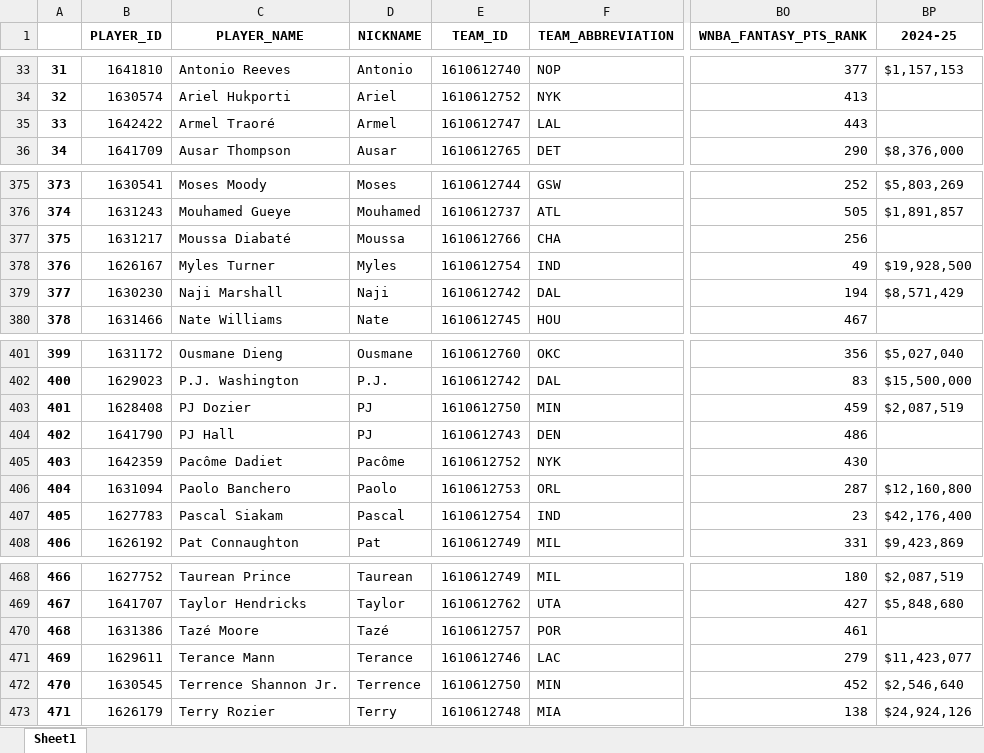
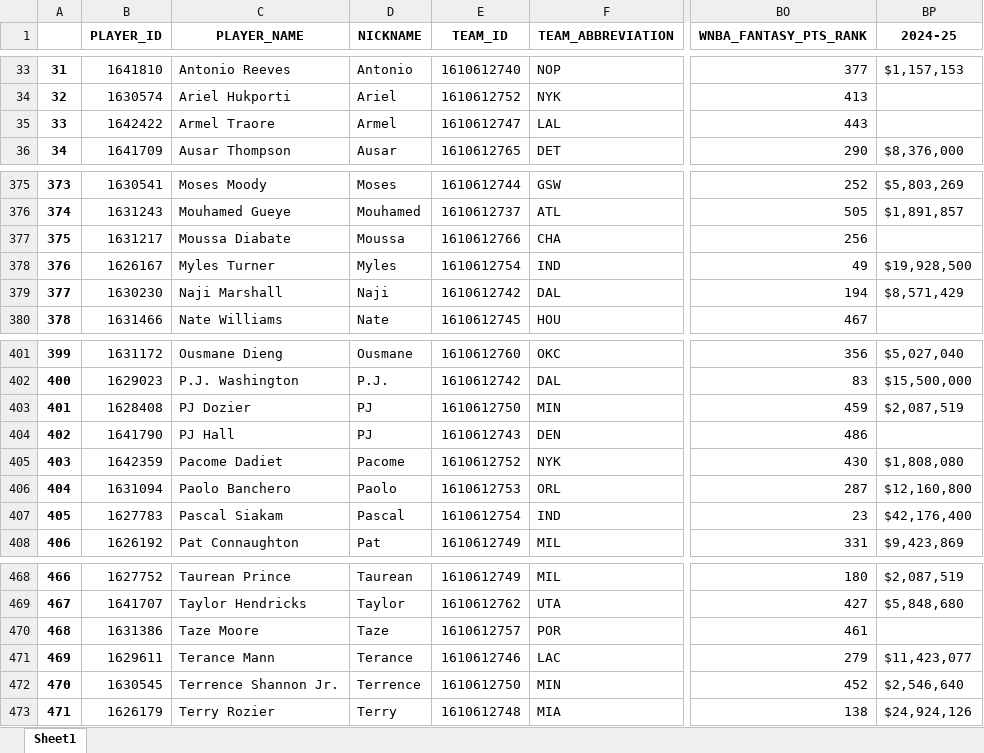
Before and after one commit to amanster22/PlayerGaugeAI, an Excel workbook: database/merged.xlsx, sheet Sheet1, drawn as a sheet; only a part is shown, gaps mark what is left out; values as stored, in another font and other column widths than the file's, no borders; the diff names each change by its address in the sheet, - before the commit and + after, or states it on an @@ line.

```diff
--- a/database/merged.xlsx (sheet Sheet1)
+++ b/database/merged.xlsx (sheet Sheet1)
-C35 (PLAYER_NAME): Armel Traoré
+C35 (PLAYER_NAME): Armel Traore
-C377 (PLAYER_NAME): Moussa Diabaté
+C377 (PLAYER_NAME): Moussa Diabate
-C405 (PLAYER_NAME): Pacôme Dadiet
+C405 (PLAYER_NAME): Pacome Dadiet
-D405 (NICKNAME): Pacôme
+D405 (NICKNAME): Pacome
-BP405 (2024-25): (empty)
+BP405 (2024-25): $1,808,080
-C470 (PLAYER_NAME): Tazé Moore
+C470 (PLAYER_NAME): Taze Moore
-D470 (NICKNAME): Tazé
+D470 (NICKNAME): Taze
```
Also changed, not shown: backend/UPDATED.xlsx, 12 other files.
